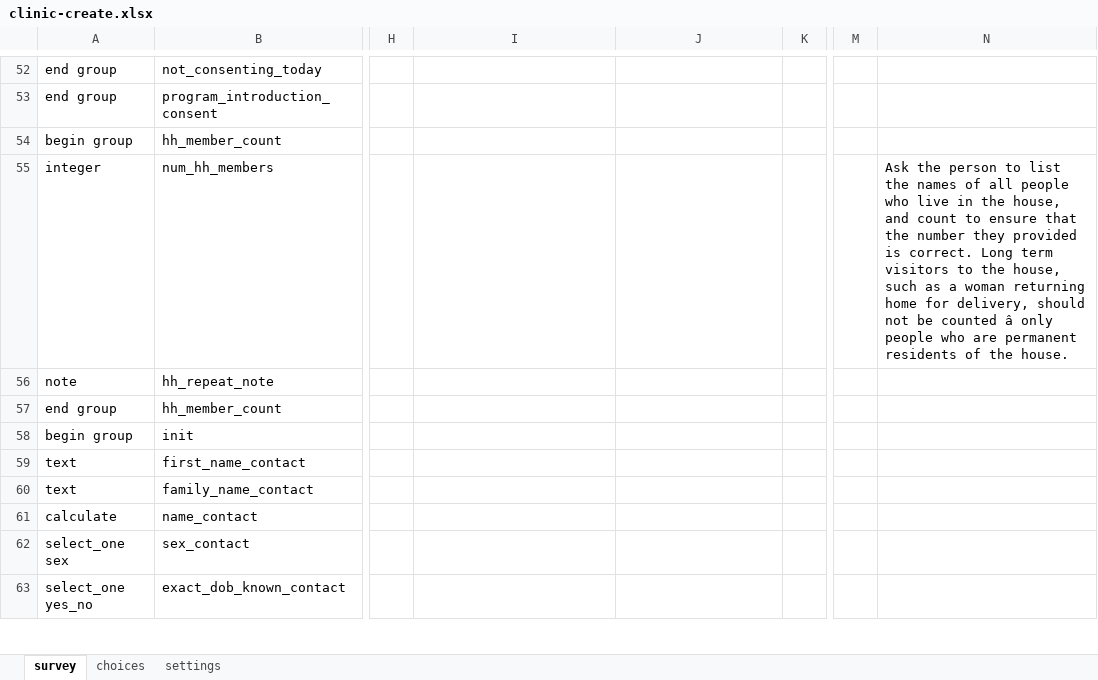
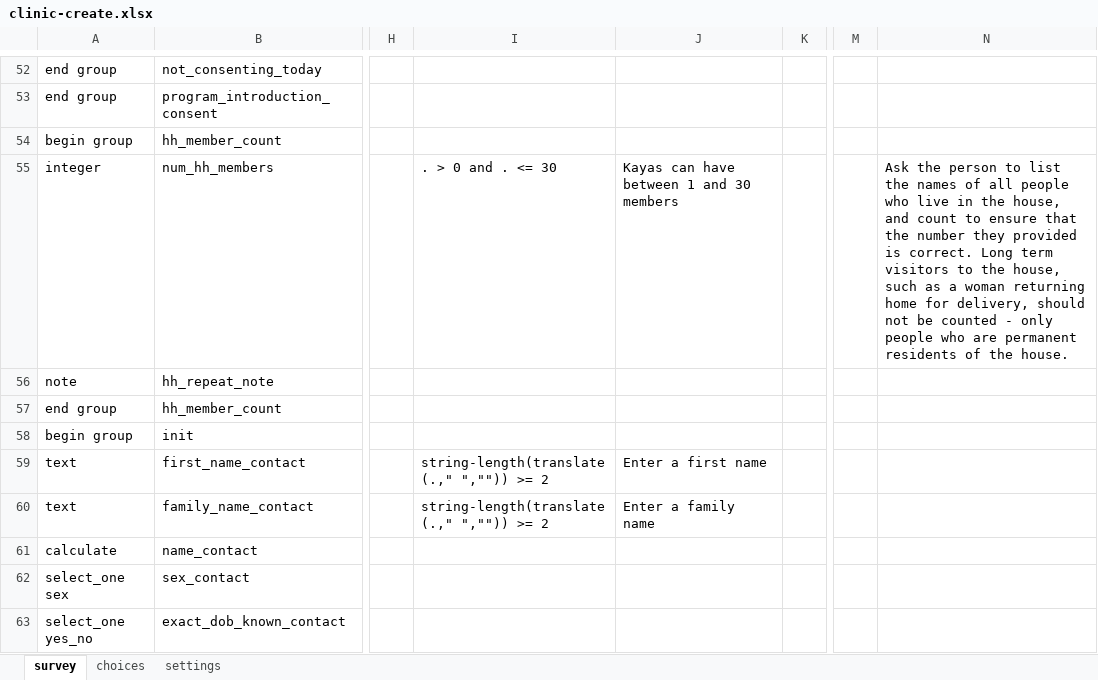
Before and after one commit to sookwalinga/cht-core, an Excel workbook: forms/contact/clinic-create.xlsx, sheet survey, drawn as a sheet; only a part is shown, gaps mark what is left out; values as stored, in another font and other column widths than the file's, no borders; the diff covers the shown part only; the diff names each change by its address in the sheet, - before the commit and + after, or states it on an @@ line.

```diff
--- a/forms/contact/clinic-create.xlsx (sheet survey)
+++ b/forms/contact/clinic-create.xlsx (sheet survey)
-I55: (empty)
+I55: . > 0 and . <= 30
-J55: (empty)
+J55: Kayas can have between 1 and 30 members
-N55: …be counted â only people…
+N55: …be counted - only people…
-I59:I60: (empty)
+I59:I60: string-length(translate(.," ","")) >= 2
-J59: (empty)
+J59: Enter a first name
-J60: (empty)
+J60: Enter a family name
```
Also changed, not shown: 15 edited cells elsewhere in this sheet, sheet settings, 1 other file.
